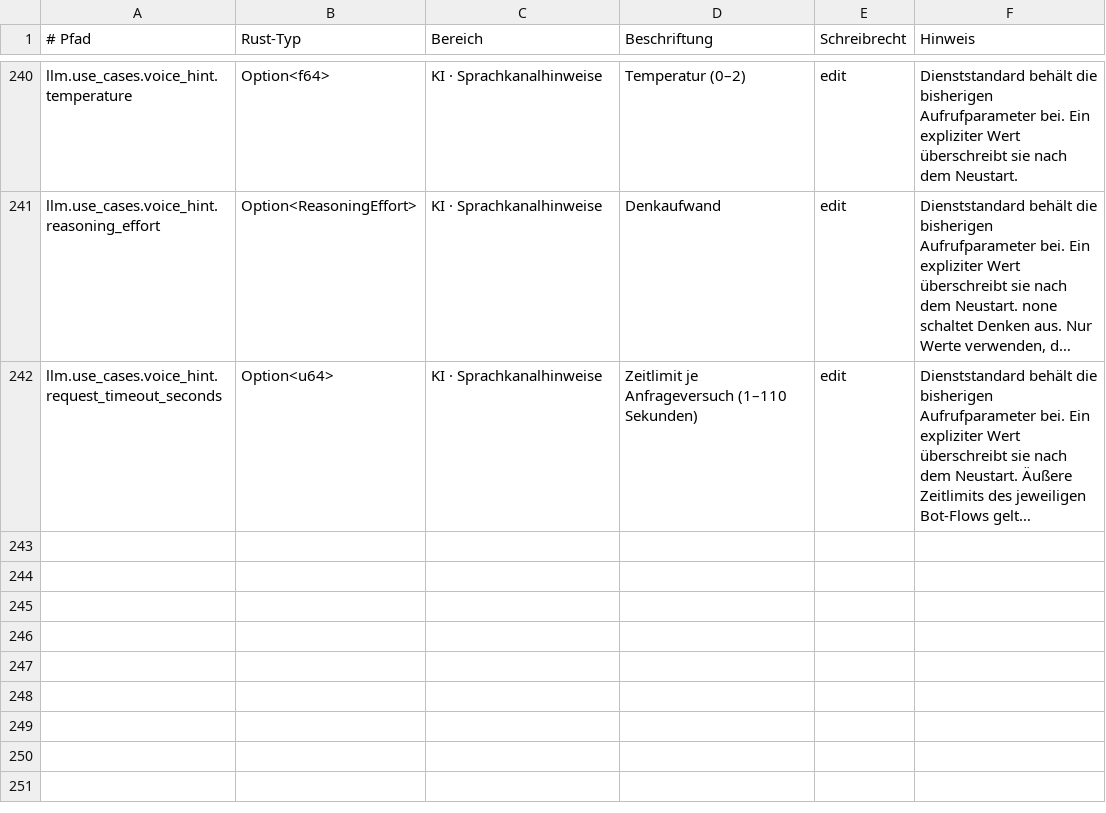
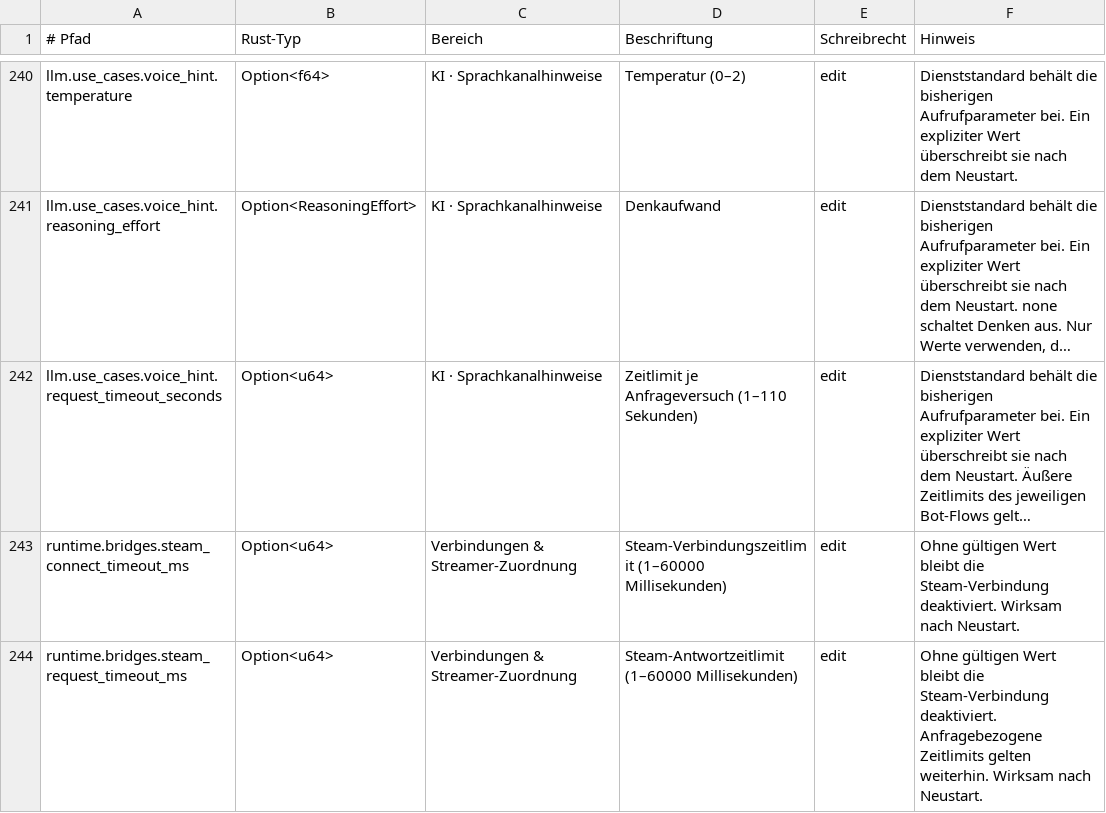
Before and after one commit to EarlySalty/Deadlock-Bots, a TSV file: rust/crates/dl-core/src/settings_catalog.tsv, drawn as a sheet; only a part is shown, gaps mark what is left out; long unchanged cells end in …; the diff names each change by its address in the sheet, - before the commit and + after, or states it on an @@ line.

```diff
--- a/rust/crates/dl-core/src/settings_catalog.tsv
+++ b/rust/crates/dl-core/src/settings_catalog.tsv
+row 243: runtime.bridges.steam_connect_timeout_ms | Option<u64> | Verbindungen & Streamer-Zuordnung | Steam-Verbindungszeitlimit (1–60000 Millisekunden) | edit | Ohne gültigen Wert bleibt die Steam-Verbindung deaktiviert. Wirksam nach Neustart.
+row 244: runtime.bridges.steam_request_timeout_ms | Option<u64> | Verbindungen & Streamer-Zuordnung | Steam-Antwortzeitlimit (1–60000 Millisekunden) | edit | Ohne gültigen Wert bleibt die Steam-Verbindung deaktiviert. Anfragebezogene Zeitlimits gelten weiterhin. Wirksam nach Neustart.
```
Also changed, not shown: 6 other files.
